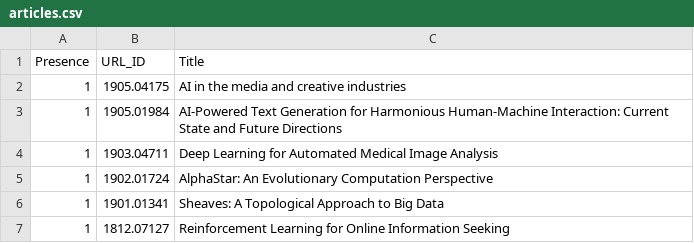
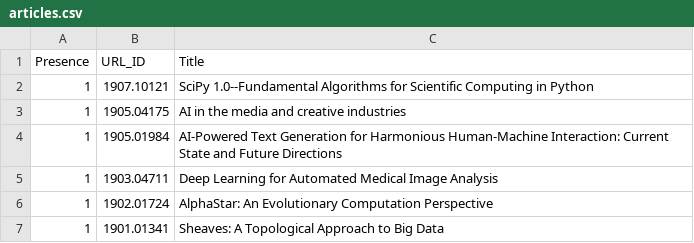
Before and after one commit to ml-feeds/arxiv-ml-reviews, a CSV file: arxivmlrev/_config/articles.csv, drawn as a sheet; only a part is shown; the shorter side is filled out with more unchanged rows.

Commit message:
Whitelist 1907.10121

```diff
--- a/arxivmlrev/_config/articles.csv
+++ b/arxivmlrev/_config/articles.csv
@@ -1,2 +1,3 @@
 Presence,URL_ID,Title
+1,1907.10121,SciPy 1.0--Fundamental Algorithms for Scientific Computing in Python
 1,1905.04175,AI in the media and creative industries
```
